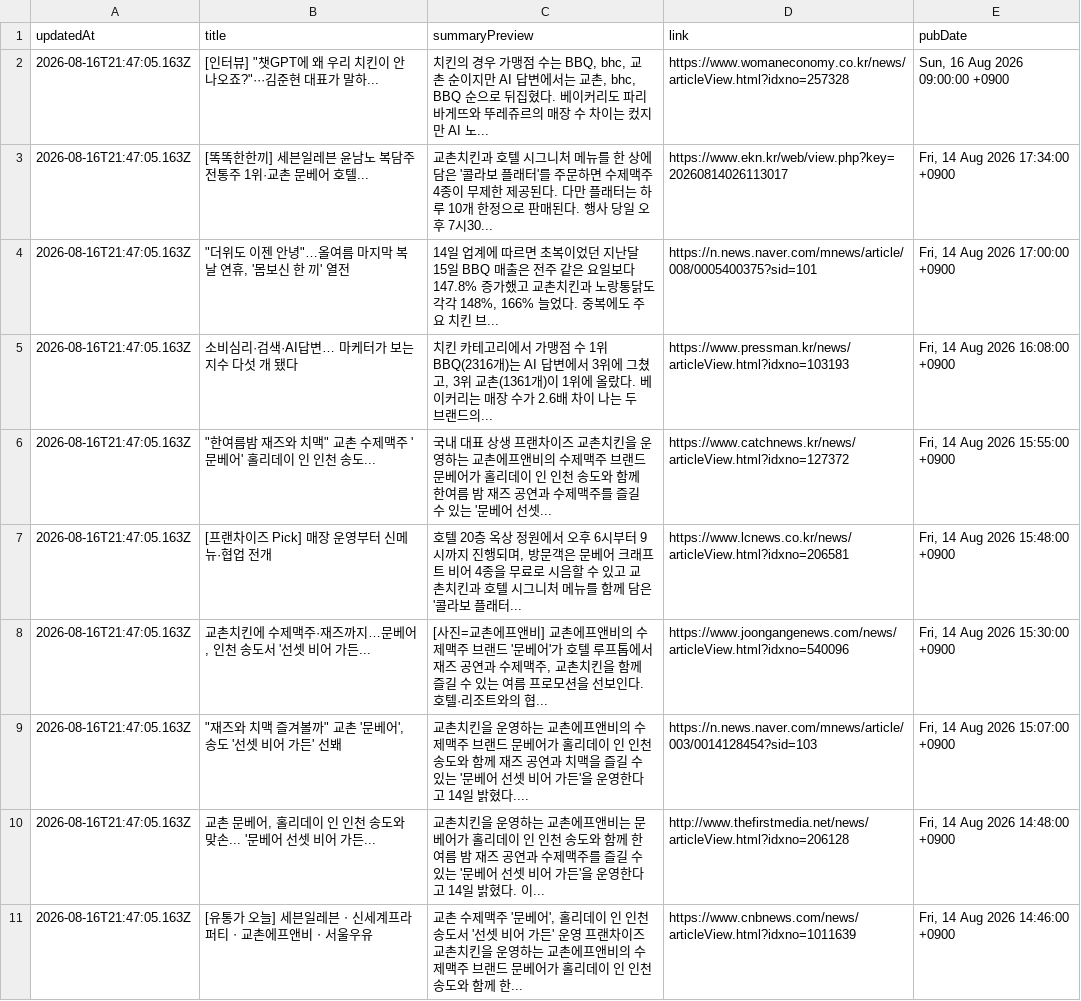
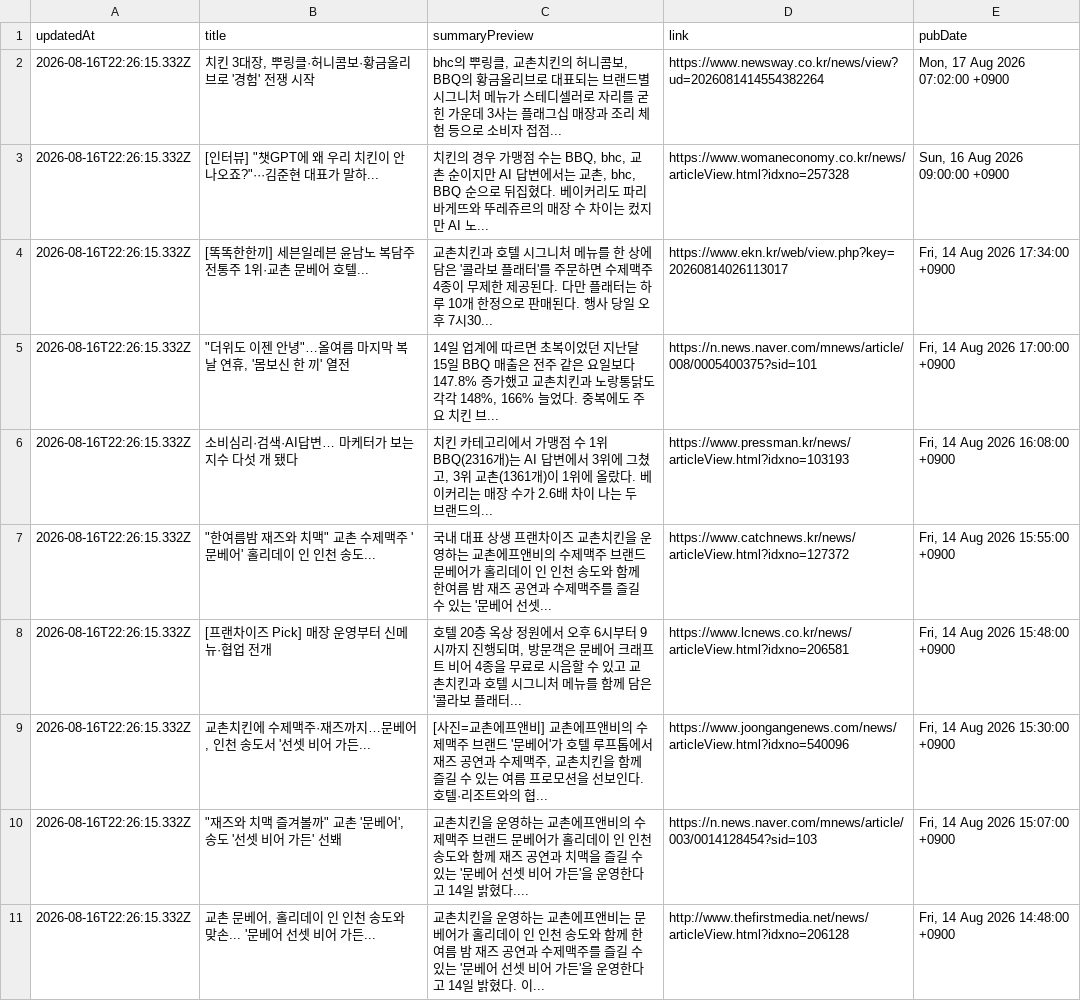
Before and after one commit to hemes-practice/chicken-mvp2-searching-style-cursor-, a CSV file: chicken-mvp/src/auto-kyochon-news.csv, drawn as a sheet.

```diff
--- a/chicken-mvp/src/auto-kyochon-news.csv
+++ b/chicken-mvp/src/auto-kyochon-news.csv
@@ -1,11 +1,11 @@
 "updatedAt","title","summaryPreview","link","pubDate"
-"2026-08-16T21:47:05.163Z","[인터뷰] ""챗GPT에 왜 우리 치킨이 안 나오죠?""···김준현 대표가 말하...","치킨의 경우 가맹점 수는 BBQ, bhc, 교촌 순이지만 AI 답변에서는 교촌, bhc, BBQ 순으로 뒤집혔다. 베이커리도 파리바게뜨와 뚜레쥬르의 매장 수 차이는 컸지만 AI 노...","https://www.womaneconomy.co.kr/news/articleView.html?idxno=257328","Sun, 16 Aug 2026 09:00:00 +0900"
-"2026-08-16T21:47:05.163Z","[똑똑한한끼] 세븐일레븐 윤남노 복담주 전통주 1위·교촌 문베어 호텔...","교촌치킨과 호텔 시그니처 메뉴를 한 상에 담은 '콜라보 플래터'를 주문하면 수제맥주 4종이 무제한 제공된다. 다만 플래터는 하루 10개 한정으로 판매된다. 행사 당일 오후 7시30...","https://www.ekn.kr/web/view.php?key=20260814026113017","Fri, 14 Aug 2026 17:34:00 +0900"
-"2026-08-16T21:47:05.163Z","""더위도 이젠 안녕""…올여름 마지막 복날 연휴, '몸보신 한 끼' 열전","14일 업계에 따르면 초복이었던 지난달 15일 BBQ 매출은 전주 같은 요일보다 147.8% 증가했고 교촌치킨과 노랑통닭도 각각 148%, 166% 늘었다. 중복에도 주요 치킨 브...","https://n.news.naver.com/mnews/article/008/0005400375?sid=101","Fri, 14 Aug 2026 17:00:00 +0900"
-"2026-08-16T21:47:05.163Z","소비심리·검색·AI답변… 마케터가 보는 지수 다섯 개 됐다","치킨 카테고리에서 가맹점 수 1위 BBQ(2316개)는 AI 답변에서 3위에 그쳤고, 3위 교촌(1361개)이 1위에 올랐다. 베이커리는 매장 수가 2.6배 차이 나는 두 브랜드의...","https://www.pressman.kr/news/articleView.html?idxno=103193","Fri, 14 Aug 2026 16:08:00 +0900"
-"2026-08-16T21:47:05.163Z","""한여름밤 재즈와 치맥"" 교촌 수제맥주 '문베어' 홀리데이 인 인천 송도...","국내 대표 상생 프랜차이즈 교촌치킨을 운영하는 교촌에프앤비의 수제맥주 브랜드 문베어가 홀리데이 인 인천 송도와 함께 한여름 밤 재즈 공연과 수제맥주를 즐길 수 있는 '문베어 선셋...","https://www.catchnews.kr/news/articleView.html?idxno=127372","Fri, 14 Aug 2026 15:55:00 +0900"
-"2026-08-16T21:47:05.163Z","[프랜차이즈 Pick] 매장 운영부터 신메뉴·협업 전개","호텔 20층 옥상 정원에서 오후 6시부터 9시까지 진행되며, 방문객은 문베어 크래프트 비어 4종을 무료로 시음할 수 있고 교촌치킨과 호텔 시그니처 메뉴를 함께 담은 '콜라보 플래터...","https://www.lcnews.co.kr/news/articleView.html?idxno=206581","Fri, 14 Aug 2026 15:48:00 +0900"
-"2026-08-16T21:47:05.163Z","교촌치킨에 수제맥주·재즈까지…문베어, 인천 송도서 '선셋 비어 가든...","[사진=교촌에프앤비] 교촌에프앤비의 수제맥주 브랜드 '문베어'가 호텔 루프톱에서 재즈 공연과 수제맥주, 교촌치킨을 함께 즐길 수 있는 여름 프로모션을 선보인다. 호텔·리조트와의 협...","https://www.joongangenews.com/news/articleView.html?idxno=540096","Fri, 14 Aug 2026 15:30:00 +0900"
-"2026-08-16T21:47:05.163Z","""재즈와 치맥 즐겨볼까"" 교촌 '문베어', 송도 '선셋 비어 가든' 선봬","교촌치킨을 운영하는 교촌에프앤비의 수제맥주 브랜드 문베어가 홀리데이 인 인천 송도와 함께 재즈 공연과 치맥을 즐길 수 있는 '문베어 선셋 비어 가든'을 운영한다고 14일 밝혔다....","https://n.news.naver.com/mnews/article/003/0014128454?sid=103","Fri, 14 Aug 2026 15:07:00 +0900"
-"2026-08-16T21:47:05.163Z","교촌 문베어, 홀리데이 인 인천 송도와 맞손... '문베어 선셋 비어 가든...","교촌치킨을 운영하는 교촌에프앤비는 문베어가 홀리데이 인 인천 송도와 함께 한여름 밤 재즈 공연과 수제맥주를 즐길 수 있는 '문베어 선셋 비어 가든'을 운영한다고 14일 밝혔다. 이...","http://www.thefirstmedia.net/news/articleView.html?idxno=206128","Fri, 14 Aug 2026 14:48:00 +0900"
-"2026-08-16T21:47:05.163Z","[유통가 오늘] 세븐일레븐ㆍ신세계프라퍼티ㆍ교촌에프앤비ㆍ서울우유","교촌 수제맥주 '문베어', 홀리데이 인 인천 송도서 '선셋 비어 가든' 운영 프랜차이즈 교촌치킨을 운영하는 교촌에프앤비의 수제맥주 브랜드 문베어가 홀리데이 인 인천 송도와 함께 한...","https://www.cnbnews.com/news/articleView.html?idxno=1011639","Fri, 14 Aug 2026 14:46:00 +0900"
+"2026-08-16T22:26:15.332Z","치킨 3대장, 뿌링클·허니콤보·황금올리브로 '경험' 전쟁 시작","bhc의 뿌링클, 교촌치킨의 허니콤보, BBQ의 황금올리브로 대표되는 브랜드별 시그니처 메뉴가 스테디셀러로 자리를 굳힌 가운데 3사는 플래그십 매장과 조리 체험 등으로 소비자 접점...","https://www.newsway.co.kr/news/view?ud=2026081414554382264","Mon, 17 Aug 2026 07:02:00 +0900"
+"2026-08-16T22:26:15.332Z","[인터뷰] ""챗GPT에 왜 우리 치킨이 안 나오죠?""···김준현 대표가 말하...","치킨의 경우 가맹점 수는 BBQ, bhc, 교촌 순이지만 AI 답변에서는 교촌, bhc, BBQ 순으로 뒤집혔다. 베이커리도 파리바게뜨와 뚜레쥬르의 매장 수 차이는 컸지만 AI 노...","https://www.womaneconomy.co.kr/news/articleView.html?idxno=257328","Sun, 16 Aug 2026 09:00:00 +0900"
+"2026-08-16T22:26:15.332Z","[똑똑한한끼] 세븐일레븐 윤남노 복담주 전통주 1위·교촌 문베어 호텔...","교촌치킨과 호텔 시그니처 메뉴를 한 상에 담은 '콜라보 플래터'를 주문하면 수제맥주 4종이 무제한 제공된다. 다만 플래터는 하루 10개 한정으로 판매된다. 행사 당일 오후 7시30...","https://www.ekn.kr/web/view.php?key=20260814026113017","Fri, 14 Aug 2026 17:34:00 +0900"
+"2026-08-16T22:26:15.332Z","""더위도 이젠 안녕""…올여름 마지막 복날 연휴, '몸보신 한 끼' 열전","14일 업계에 따르면 초복이었던 지난달 15일 BBQ 매출은 전주 같은 요일보다 147.8% 증가했고 교촌치킨과 노랑통닭도 각각 148%, 166% 늘었다. 중복에도 주요 치킨 브...","https://n.news.naver.com/mnews/article/008/0005400375?sid=101","Fri, 14 Aug 2026 17:00:00 +0900"
+"2026-08-16T22:26:15.332Z","소비심리·검색·AI답변… 마케터가 보는 지수 다섯 개 됐다","치킨 카테고리에서 가맹점 수 1위 BBQ(2316개)는 AI 답변에서 3위에 그쳤고, 3위 교촌(1361개)이 1위에 올랐다. 베이커리는 매장 수가 2.6배 차이 나는 두 브랜드의...","https://www.pressman.kr/news/articleView.html?idxno=103193","Fri, 14 Aug 2026 16:08:00 +0900"
+"2026-08-16T22:26:15.332Z","""한여름밤 재즈와 치맥"" 교촌 수제맥주 '문베어' 홀리데이 인 인천 송도...","국내 대표 상생 프랜차이즈 교촌치킨을 운영하는 교촌에프앤비의 수제맥주 브랜드 문베어가 홀리데이 인 인천 송도와 함께 한여름 밤 재즈 공연과 수제맥주를 즐길 수 있는 '문베어 선셋...","https://www.catchnews.kr/news/articleView.html?idxno=127372","Fri, 14 Aug 2026 15:55:00 +0900"
+"2026-08-16T22:26:15.332Z","[프랜차이즈 Pick] 매장 운영부터 신메뉴·협업 전개","호텔 20층 옥상 정원에서 오후 6시부터 9시까지 진행되며, 방문객은 문베어 크래프트 비어 4종을 무료로 시음할 수 있고 교촌치킨과 호텔 시그니처 메뉴를 함께 담은 '콜라보 플래터...","https://www.lcnews.co.kr/news/articleView.html?idxno=206581","Fri, 14 Aug 2026 15:48:00 +0900"
+"2026-08-16T22:26:15.332Z","교촌치킨에 수제맥주·재즈까지…문베어, 인천 송도서 '선셋 비어 가든...","[사진=교촌에프앤비] 교촌에프앤비의 수제맥주 브랜드 '문베어'가 호텔 루프톱에서 재즈 공연과 수제맥주, 교촌치킨을 함께 즐길 수 있는 여름 프로모션을 선보인다. 호텔·리조트와의 협...","https://www.joongangenews.com/news/articleView.html?idxno=540096","Fri, 14 Aug 2026 15:30:00 +0900"
+"2026-08-16T22:26:15.332Z","""재즈와 치맥 즐겨볼까"" 교촌 '문베어', 송도 '선셋 비어 가든' 선봬","교촌치킨을 운영하는 교촌에프앤비의 수제맥주 브랜드 문베어가 홀리데이 인 인천 송도와 함께 재즈 공연과 치맥을 즐길 수 있는 '문베어 선셋 비어 가든'을 운영한다고 14일 밝혔다....","https://n.news.naver.com/mnews/article/003/0014128454?sid=103","Fri, 14 Aug 2026 15:07:00 +0900"
+"2026-08-16T22:26:15.332Z","교촌 문베어, 홀리데이 인 인천 송도와 맞손... '문베어 선셋 비어 가든...","교촌치킨을 운영하는 교촌에프앤비는 문베어가 홀리데이 인 인천 송도와 함께 한여름 밤 재즈 공연과 수제맥주를 즐길 수 있는 '문베어 선셋 비어 가든'을 운영한다고 14일 밝혔다. 이...","http://www.thefirstmedia.net/news/articleView.html?idxno=206128","Fri, 14 Aug 2026 14:48:00 +0900"
```
Also changed, not shown: 1 other file.
